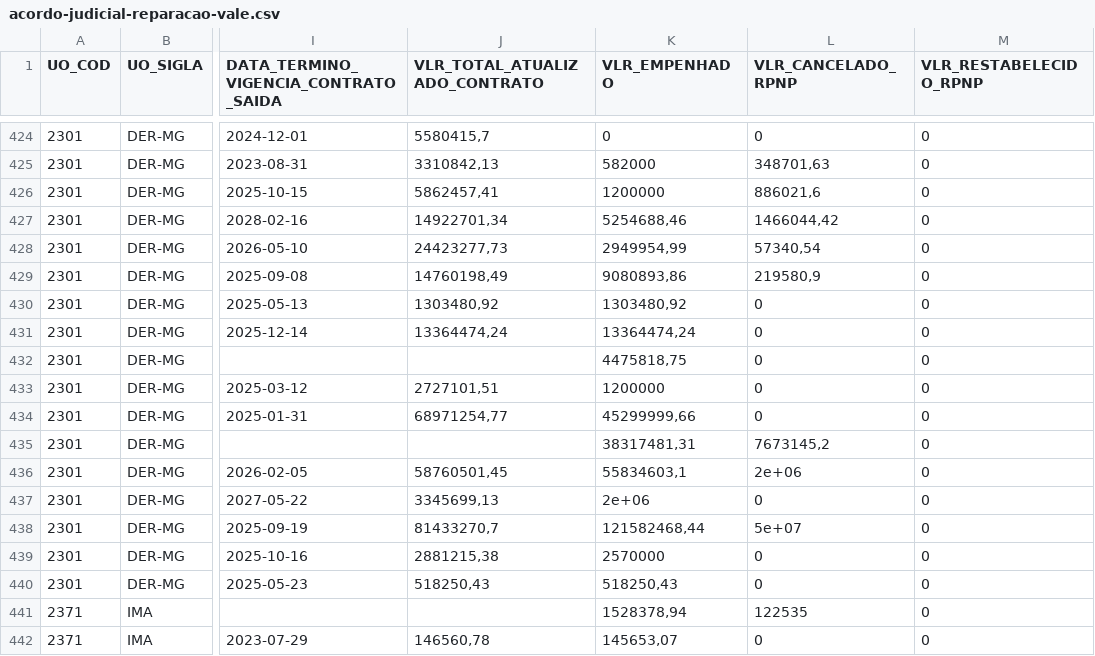
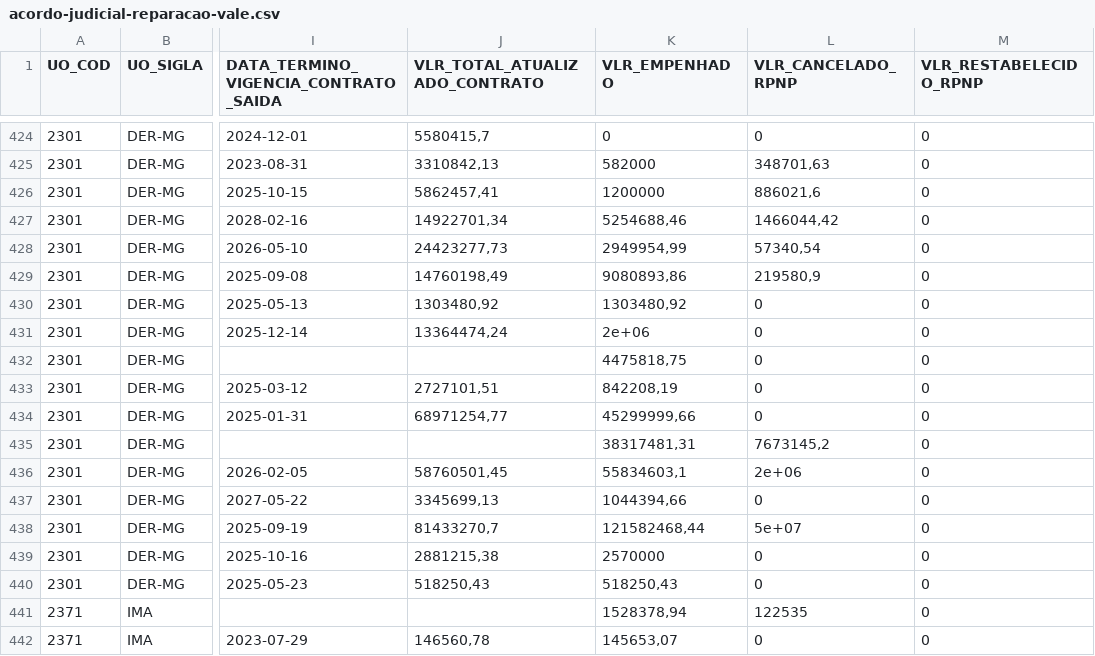
Before and after one commit to splor-mg/acordo-judicial-reparacao-vale, a CSV file: data/acordo-judicial-reparacao-vale.csv, drawn as a sheet; only a part is shown, gaps mark what is left out; the diff covers the shown part only; the diff names each change by its address in the sheet, - before the commit and + after, or states it on an @@ line.

```diff
--- a/data/acordo-judicial-reparacao-vale.csv
+++ b/data/acordo-judicial-reparacao-vale.csv
-K431 (VLR_EMPENHADO): 13364474,24
+K431 (VLR_EMPENHADO): 2e+06
-K433 (VLR_EMPENHADO): 1200000
+K433 (VLR_EMPENHADO): 842208,19
-K437 (VLR_EMPENHADO): 2e+06
+K437 (VLR_EMPENHADO): 1044394,66
```
Also changed, not shown: 10 edited cells elsewhere in this file, 2 other files.
